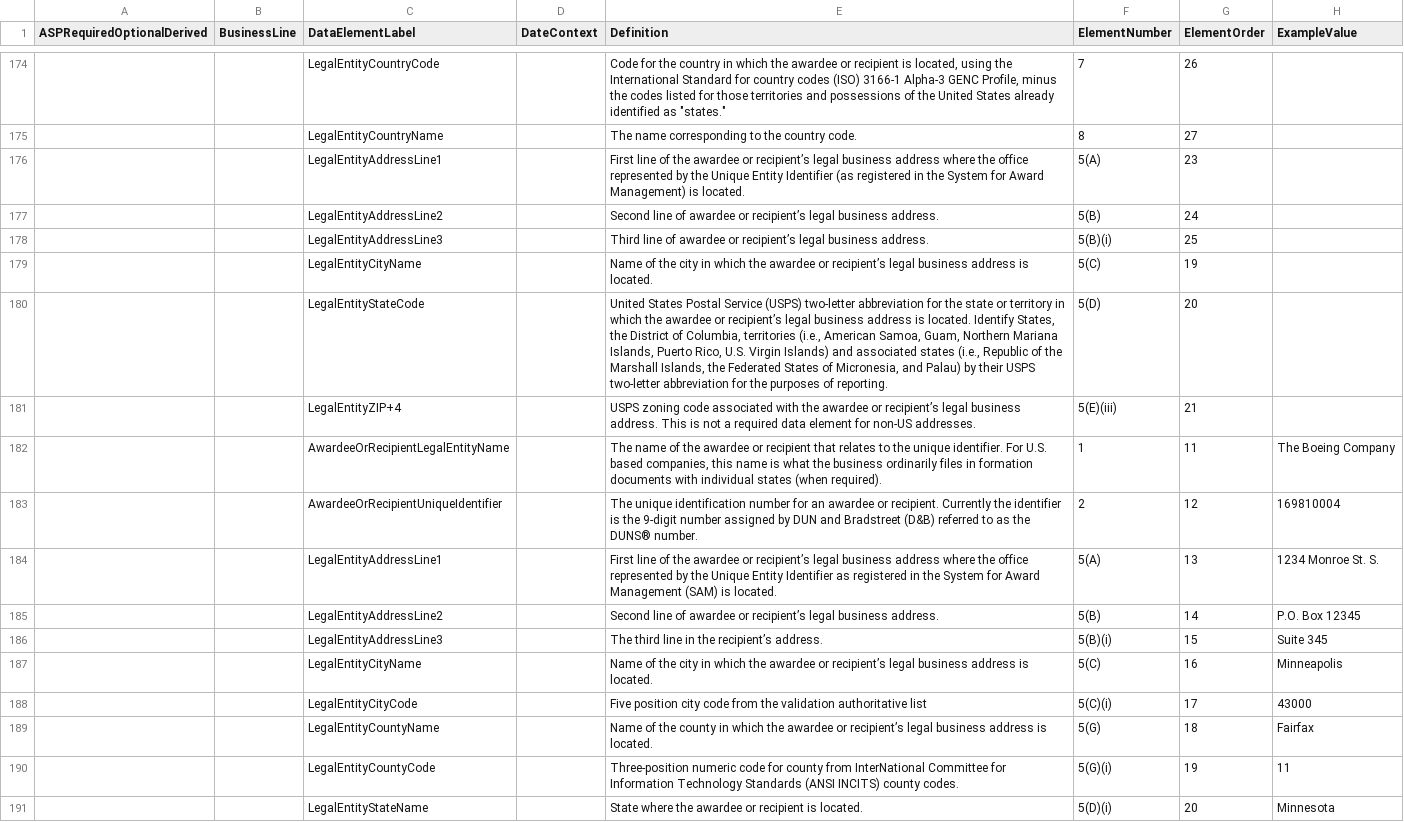
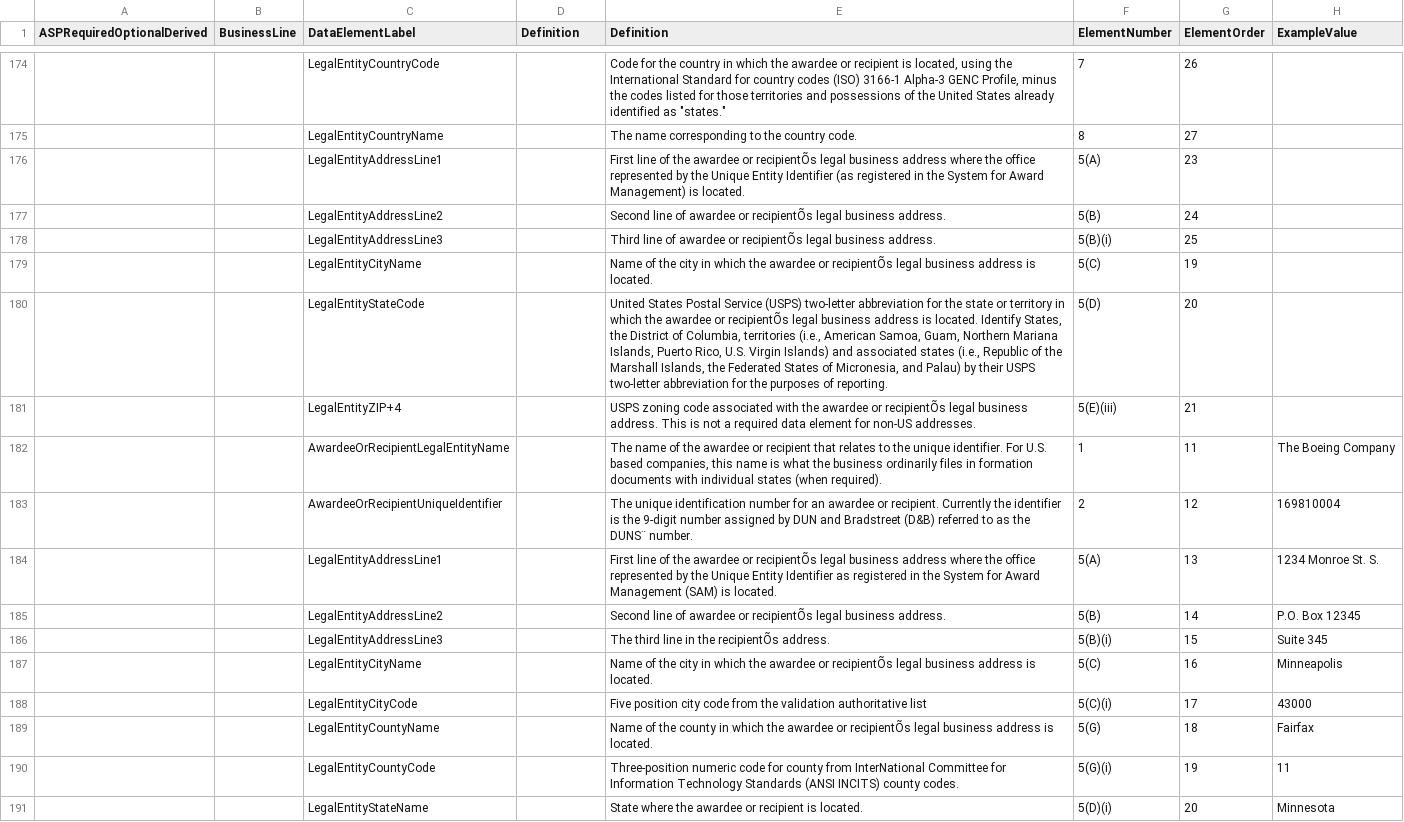
Before and after one commit to project-open-data/project-open-data.github.io, a CSV file: _data/elements.csv, drawn as a sheet; only a part is shown, gaps mark what is left out; the diff covers the shown part only; the diff names each change by its address in the sheet, - before the commit and + after, or states it on an @@ line.

```diff
--- a/_data/elements.csv
+++ b/_data/elements.csv
-D1: DateContext
+D1: Definition
-E176 (Definition): …awardee or recipient’s legal business…
+E176 (Definition): …awardee or recipientÕs legal business…
-E177 (Definition): …awardee or recipient’s legal business…
+E177 (Definition): …awardee or recipientÕs legal business…
-E178 (Definition): …awardee or recipient’s legal business…
+E178 (Definition): …awardee or recipientÕs legal business…
-E179 (Definition): …awardee or recipient’s legal business…
+E179 (Definition): …awardee or recipientÕs legal business…
-E180 (Definition): …awardee or recipient’s legal business…
+E180 (Definition): …awardee or recipientÕs legal business…
-E181 (Definition): …awardee or recipient’s legal business…
+E181 (Definition): …awardee or recipientÕs legal business…
-E183 (Definition): …as the DUNS® number.
+E183 (Definition): …as the DUNS¨ number.
-E184 (Definition): …awardee or recipient’s legal business…
+E184 (Definition): …awardee or recipientÕs legal business…
-E185 (Definition): …awardee or recipient’s legal business…
+E185 (Definition): …awardee or recipientÕs legal business…
-E186 (Definition): The third line in the recipient’s address.
+E186 (Definition): The third line in the recipientÕs address.
-E187 (Definition): …awardee or recipient’s legal business…
+E187 (Definition): …awardee or recipientÕs legal business…
-E189 (Definition): …awardee or recipient’s legal business…
+E189 (Definition): …awardee or recipientÕs legal business…
```
Also changed, not shown: 10 added rows and 31 edited cells elsewhere in this file.
